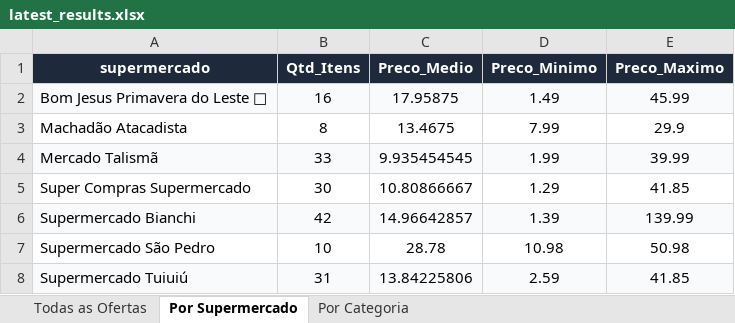
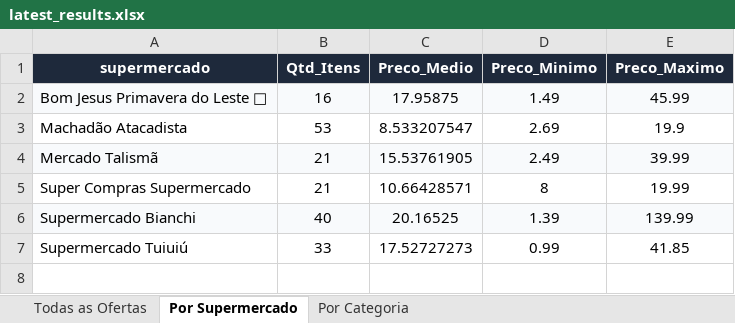
Before and after one commit to AVerz26/Weekly-Flyers-Scraper, an Excel workbook: docs/data/latest_results.xlsx, sheet Por Supermercado, drawn as a sheet; values as stored, in another font and other column widths than the file's, no borders; removed rows and columns are numbered as before the commit, all else as after; the diff names each change by its address in the sheet, - before the commit and + after, or states it on an @@ line.

```diff
--- a/docs/data/latest_results.xlsx (sheet Por Supermercado)
+++ b/docs/data/latest_results.xlsx (sheet Por Supermercado)
-B3 (Qtd_Itens): 8
+B3 (Qtd_Itens): 53
-C3 (Preco_Medio): 13.4675
+C3 (Preco_Medio): 8.533207547
-D3 (Preco_Minimo): 7.99
+D3 (Preco_Minimo): 2.69
-E3 (Preco_Maximo): 29.9
+E3 (Preco_Maximo): 19.9
-B4 (Qtd_Itens): 33
+B4 (Qtd_Itens): 21
-C4 (Preco_Medio): 9.935454545
+C4 (Preco_Medio): 15.53761905
-D4 (Preco_Minimo): 1.99
+D4 (Preco_Minimo): 2.49
-B5 (Qtd_Itens): 30
+B5 (Qtd_Itens): 21
-C5 (Preco_Medio): 10.80866667
+C5 (Preco_Medio): 10.66428571
-D5 (Preco_Minimo): 1.29
+D5 (Preco_Minimo): 8
-E5 (Preco_Maximo): 41.85
+E5 (Preco_Maximo): 19.99
-B6 (Qtd_Itens): 42
+B6 (Qtd_Itens): 40
-C6 (Preco_Medio): 14.96642857
+C6 (Preco_Medio): 20.16525
-row 7: Supermercado São Pedro | 10 | 28.78 | 10.98 | 50.98
-A7:E7 fill: #F8FAFC
+A7:E7 fill: none
-B7 (Qtd_Itens): 31
+B7 (Qtd_Itens): 33
-C7 (Preco_Medio): 13.84225806
+C7 (Preco_Medio): 17.52727273
-D7 (Preco_Minimo): 2.59
+D7 (Preco_Minimo): 0.99
```
Also changed, not shown: sheet Todas as Ofertas, sheet Por Categoria, 3 other files.
